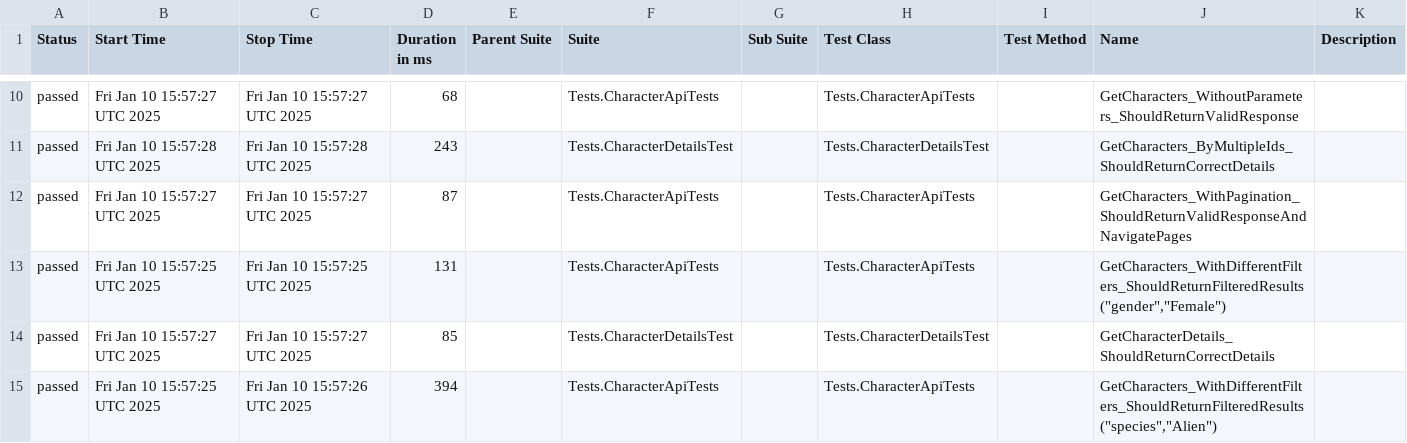
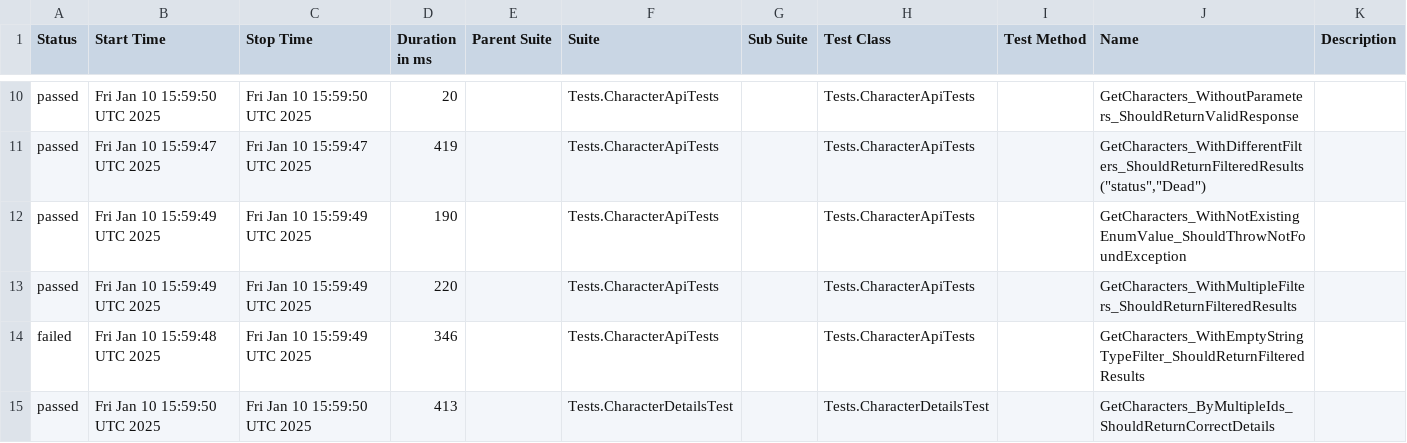
Before and after one commit to Evgeshast/RickAndMorty, a CSV file: data/suites.csv, drawn as a sheet; only a part is shown, gaps mark what is left out; the diff covers the shown part only.

```diff
--- a/data/suites.csv
+++ b/data/suites.csv
@@ -10,6 +10,6 @@
-"passed","Fri Jan 10 15:57:27 UTC 2025","Fri Jan 10 15:57:27 UTC 2025","68","","Tests.CharacterApiTests","","Tests.CharacterApiTests","","GetCharacters_WithoutParameters_ShouldReturnValidResponse",""
-"passed","Fri Jan 10 15:57:28 UTC 2025","Fri Jan 10 15:57:28 UTC 2025","243","","Tests.CharacterDetailsTest","","Tests.CharacterDetailsTest","","GetCharacters_ByMultipleIds_ShouldReturnCorrectDetails",""
-"passed","Fri Jan 10 15:57:27 UTC 2025","Fri Jan 10 15:57:27 UTC 2025","87","","Tests.CharacterApiTests","","Tests.CharacterApiTests","","GetCharacters_WithPagination_ShouldReturnValidResponseAndNavigatePages",""
-"passed","Fri Jan 10 15:57:25 UTC 2025","Fri Jan 10 15:57:25 UTC 2025","131","","Tests.CharacterApiTests","","Tests.CharacterApiTests","","GetCharacters_WithDifferentFilters_ShouldReturnFilteredResults(""gender"",""Female"")",""
-"passed","Fri Jan 10 15:57:27 UTC 2025","Fri Jan 10 15:57:27 UTC 2025","85","","Tests.CharacterDetailsTest","","Tests.CharacterDetailsTest","","GetCharacterDetails_ShouldReturnCorrectDetails",""
-"passed","Fri Jan 10 15:57:25 UTC 2025","Fri Jan 10 15:57:26 UTC 2025","394","","Tests.CharacterApiTests","","Tests.CharacterApiTests","","GetCharacters_WithDifferentFilters_ShouldReturnFilteredResults(""species"",""Alien"")",""
+"passed","Fri Jan 10 15:59:50 UTC 2025","Fri Jan 10 15:59:50 UTC 2025","20","","Tests.CharacterApiTests","","Tests.CharacterApiTests","","GetCharacters_WithoutParameters_ShouldReturnValidResponse",""
+"passed","Fri Jan 10 15:59:47 UTC 2025","Fri Jan 10 15:59:47 UTC 2025","419","","Tests.CharacterApiTests","","Tests.CharacterApiTests","","GetCharacters_WithDifferentFilters_ShouldReturnFilteredResults(""status"",""Dead"")",""
+"passed","Fri Jan 10 15:59:49 UTC 2025","Fri Jan 10 15:59:49 UTC 2025","190","","Tests.CharacterApiTests","","Tests.CharacterApiTests","","GetCharacters_WithNotExistingEnumValue_ShouldThrowNotFoundException",""
+"passed","Fri Jan 10 15:59:49 UTC 2025","Fri Jan 10 15:59:49 UTC 2025","220","","Tests.CharacterApiTests","","Tests.CharacterApiTests","","GetCharacters_WithMultipleFilters_ShouldReturnFilteredResults",""
+"failed","Fri Jan 10 15:59:48 UTC 2025","Fri Jan 10 15:59:49 UTC 2025","346","","Tests.CharacterApiTests","","Tests.CharacterApiTests","","GetCharacters_WithEmptyStringTypeFilter_ShouldReturnFilteredResults",""
+"passed","Fri Jan 10 15:59:50 UTC 2025","Fri Jan 10 15:59:50 UTC 2025","413","","Tests.CharacterDetailsTest","","Tests.CharacterDetailsTest","","GetCharacters_ByMultipleIds_ShouldReturnCorrectDetails",""
```
Also changed, not shown: 1 added row, 1 removed row and 31 edited cells elsewhere in this file, 42 other files.
